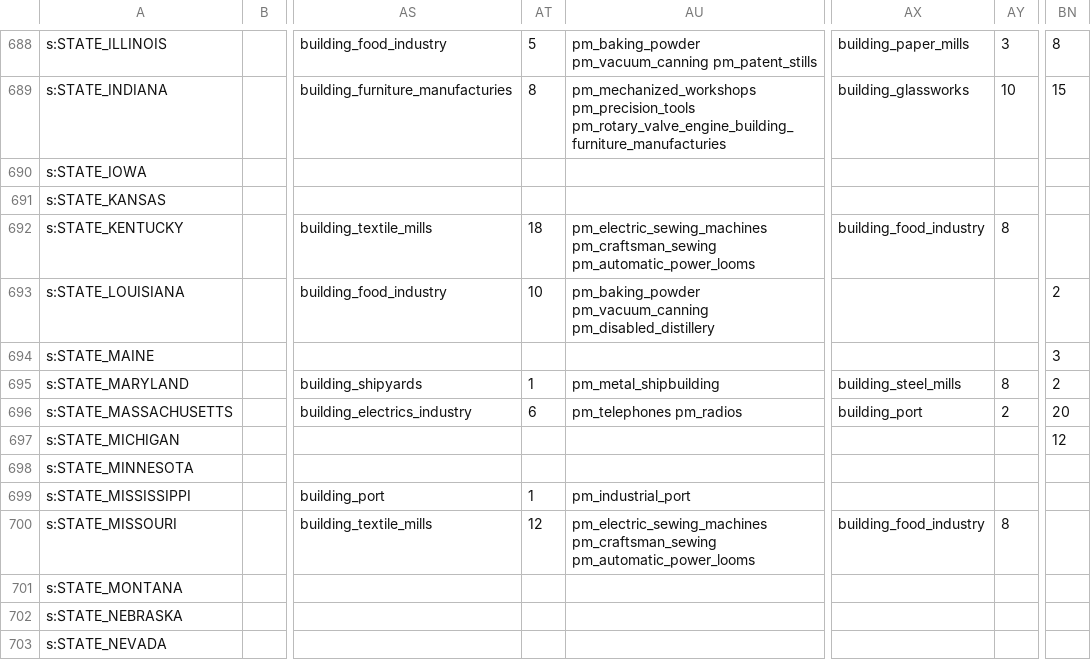
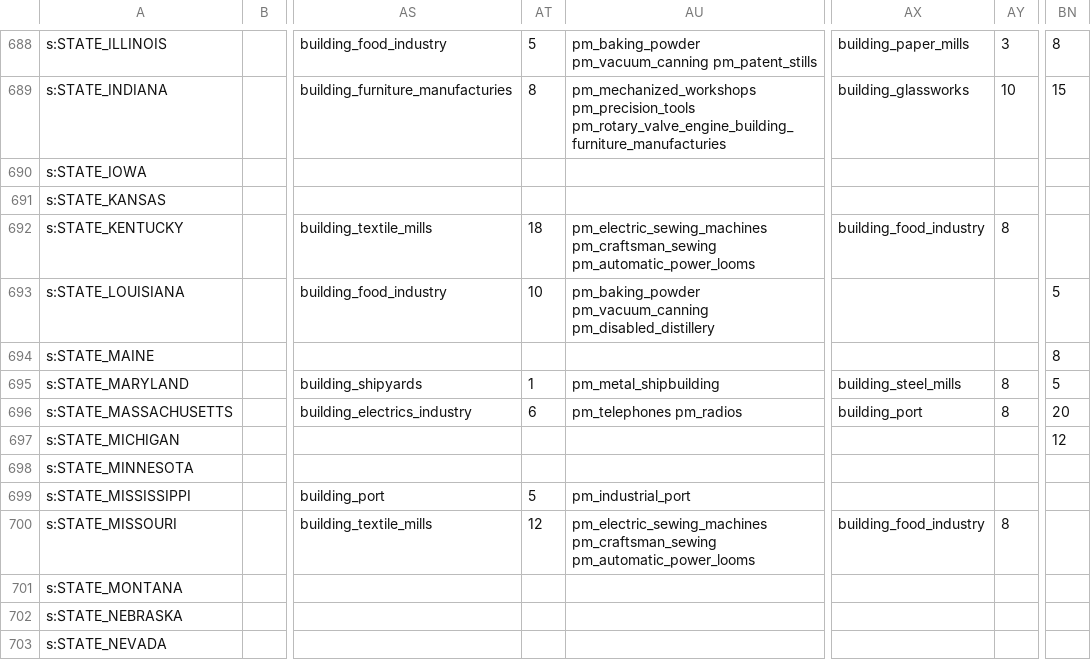
Before and after one commit to AlexJFDev/Vic3-World-War-One-Mod, a CSV file: scripts/mod/data/state_buildings.csv, drawn as a sheet; only a part is shown, gaps mark what is left out; the diff covers the shown part only; the diff names each change by its address in the sheet, - before the commit and + after, or states it on an @@ line.

```diff
--- a/scripts/mod/data/state_buildings.csv
+++ b/scripts/mod/data/state_buildings.csv
-BN693: 2
+BN693: 5
-BN694: 3
+BN694: 8
-BN695: 2
+BN695: 5
-AY696: 2
+AY696: 8
-AT699: 1
+AT699: 5
```
Also changed, not shown: 50 edited cells elsewhere in this file, scripts/mod/data/military_units.csv, 5 other files.
